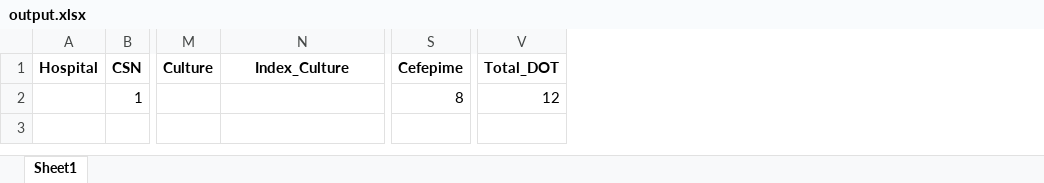
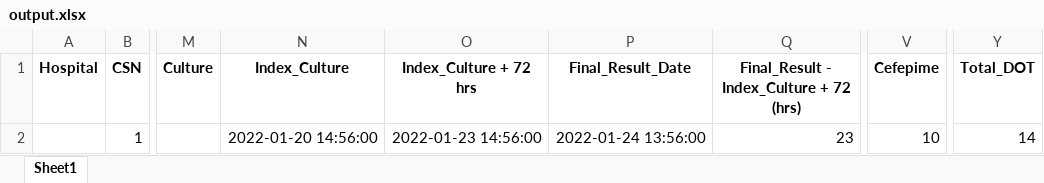
Before and after one commit to dylanmaus/echidna, an Excel workbook: output.xlsx, sheet Sheet1, drawn as a sheet; only a part is shown, gaps mark what is left out; values as stored, in another font and other column widths than the file's, no borders; addresses are those after the commit; the diff names each change by its address in the sheet, - before the commit and + after, or states it on an @@ line.

```diff
--- a/output.xlsx (sheet Sheet1)
+++ b/output.xlsx (sheet Sheet1)
+column O (Index_Culture + 72 hrs), row 2: 2022-01-23 14:56:00
+column P (Final_Result_Date), row 2: 2022-01-24 13:56:00
+column Q, rows 1-2: Final_Result - Index_Culture + 72 (hrs) | 23
-N2 (Index_Culture): (empty)
+N2 (Index_Culture): 2022-01-20 14:56:00
-V2 (Cefepime): 8
+V2 (Cefepime): 10
-Y2 (Total_DOT): 12
+Y2 (Total_DOT): 14
```
Also changed, not shown: mssa_dem.xlsx, 2 other files.
